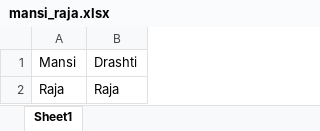
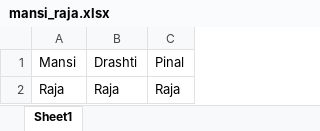
Before and after one commit to mansi-raja5/star, an Excel workbook: mansi_raja.xlsx, sheet Sheet1, drawn as a sheet; values as stored, in another font and other column widths than the file's, no borders; the diff names each change by its address in the sheet, - before the commit and + after, or states it on an @@ line.

Commit message:
Excel File 3rd commit

```diff
--- a/mansi_raja.xlsx (sheet Sheet1)
+++ b/mansi_raja.xlsx (sheet Sheet1)
+column C, rows 1-2: Pinal | Raja
```
